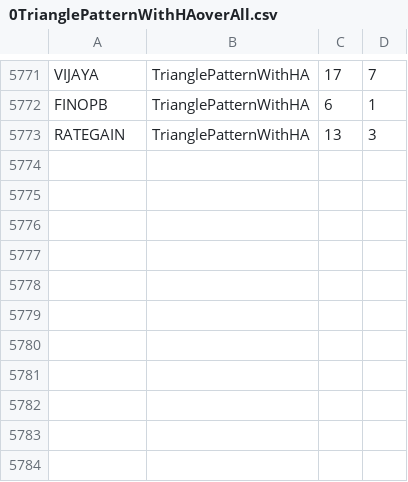
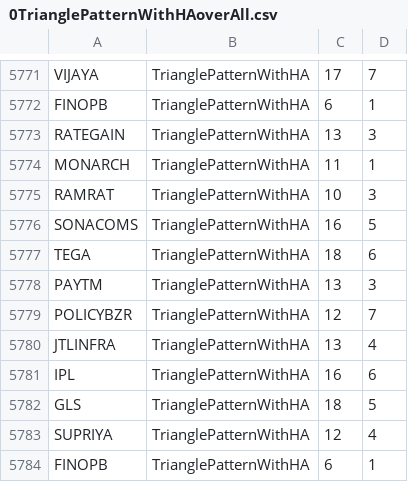
Before and after one commit to bentx/StockSpell, a CSV file: Results/overall/0TrianglePatternWithHAoverAll.csv, drawn as a sheet; only a part is shown, gaps mark what is left out; the diff names each change by its address in the sheet, - before the commit and + after, or states it on an @@ line.

```diff
--- a/Results/overall/0TrianglePatternWithHAoverAll.csv
+++ b/Results/overall/0TrianglePatternWithHAoverAll.csv
+row 5774: MONARCH | TrianglePatternWithHA | 11 | 1
+row 5775: RAMRAT | TrianglePatternWithHA | 10 | 3
+row 5776: SONACOMS | TrianglePatternWithHA | 16 | 5
+row 5777: TEGA | TrianglePatternWithHA | 18 | 6
+row 5778: PAYTM | TrianglePatternWithHA | 13 | 3
+row 5779: POLICYBZR | TrianglePatternWithHA | 12 | 7
+row 5780: JTLINFRA | TrianglePatternWithHA | 13 | 4
+row 5781: IPL | TrianglePatternWithHA | 16 | 6
+row 5782: GLS | TrianglePatternWithHA | 18 | 5
+row 5783: SUPRIYA | TrianglePatternWithHA | 12 | 4
+row 5784: FINOPB | TrianglePatternWithHA | 6 | 1
```
Also changed, not shown: Results/details/1WA10data.csv, Results/details/1WA12data.csv, 31 other files.
